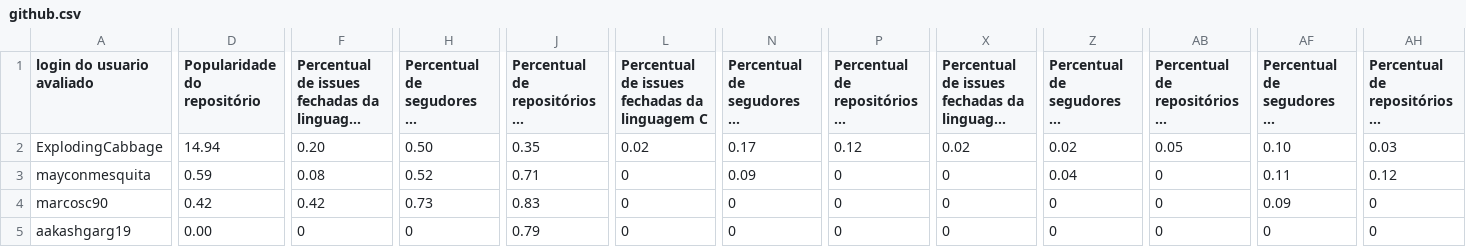
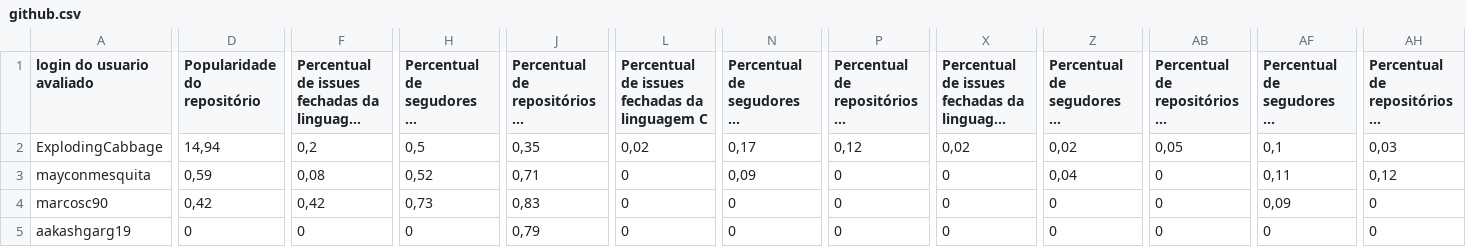
Before and after one commit to Luizgizus/TISVI, a CSV file: GitHub/github.csv, drawn as a sheet; only a part is shown, gaps mark what is left out; long unchanged cells end in …; the diff covers the shown part only; the diff names each change by its address in the sheet, - before the commit and + after, or states it on an @@ line.

```diff
--- a/GitHub/github.csv
+++ b/GitHub/github.csv
-D2 (Popularidade do repositório): 14.94
+D2 (Popularidade do repositório): 14,94
-F2: 0.20
+F2: 0,2
-H2: 0.50
+H2: 0,5
-J2: 0.35
+J2: 0,35
-L2: 0.02
+L2: 0,02
-N2: 0.17
+N2: 0,17
-P2: 0.12
+P2: 0,12
-X2: 0.02
+X2: 0,02
-Z2: 0.02
+Z2: 0,02
-AB2: 0.05
+AB2: 0,05
-AF2: 0.10
+AF2: 0,1
-AH2: 0.03
+AH2: 0,03
-D3 (Popularidade do repositório): 0.59
+D3 (Popularidade do repositório): 0,59
-F3: 0.08
+F3: 0,08
-H3: 0.52
+H3: 0,52
-J3: 0.71
+J3: 0,71
-N3: 0.09
+N3: 0,09
-Z3: 0.04
+Z3: 0,04
-AF3: 0.11
+AF3: 0,11
-AH3: 0.12
+AH3: 0,12
-D4 (Popularidade do repositório): 0.42
+D4 (Popularidade do repositório): 0,42
-F4: 0.42
+F4: 0,42
-H4: 0.73
+H4: 0,73
-J4: 0.83
+J4: 0,83
-AF4: 0.09
+AF4: 0,09
-D5 (Popularidade do repositório): 0.00
+D5 (Popularidade do repositório): 0
-J5: 0.79
+J5: 0,79
```
Also changed, not shown: 64 edited cells elsewhere in this file, StackOverflow/stackoverflow.csv.
